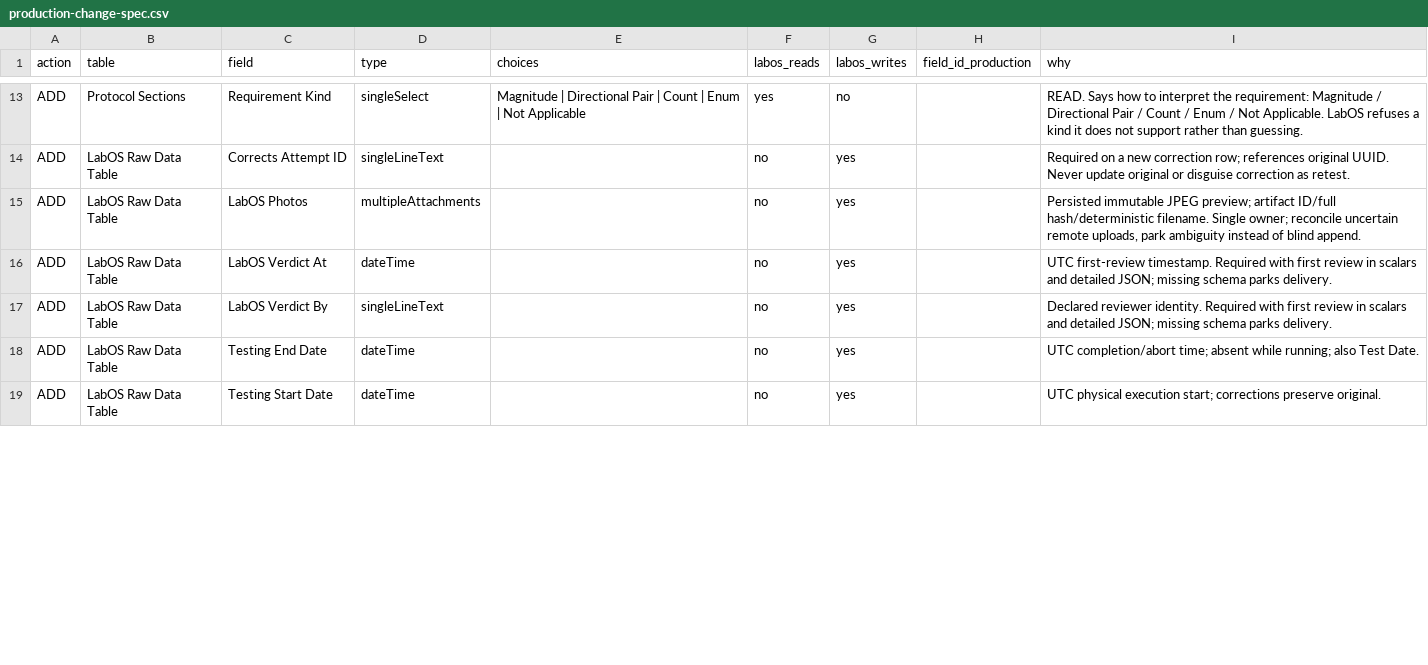
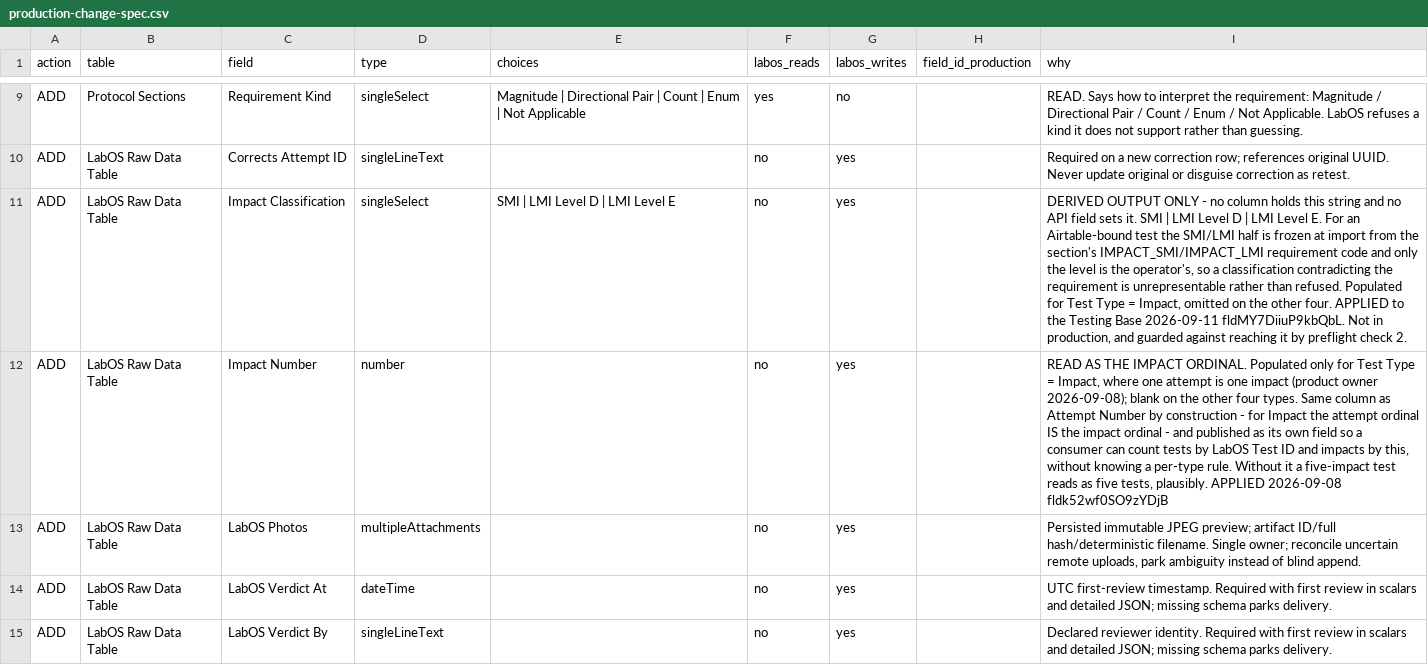
Before and after one commit to amr-kasem/ifet-firmware, a CSV file: docs/labos-airtable/evidence/testing-base-changes-2026-09-06/production-change-spec.csv, drawn as a sheet; only a part is shown, gaps mark what is left out; the shorter side is filled out with more unchanged rows; the diff covers the shown part only; the diff names each change by its address in the sheet, - before the commit and + after, or states it on an @@ line.

```diff
--- a/docs/labos-airtable/evidence/testing-base-changes-2026-09-06/production-change-spec.csv
+++ b/docs/labos-airtable/evidence/testing-base-changes-2026-09-06/production-change-spec.csv
+row 11: ADD | LabOS Raw Data Table | Impact Classification | singleSelect | SMI | LMI Level D | LMI Level E | no | yes |  | DERIVED OUTPUT ONLY - no column holds this string and no API field sets it. SMI | LMI Level D | LMI Level E. For an Airtable-bound test the SMI/LMI half is frozen at import from the section's IMPACT_SMI/IMPACT_LMI requirement code and only the level is the operator's, so a classification contradicting the requirement is unrepresentable rather than refused. Populated for Test Type = Impact, omitted on the other four. APPLIED to the Testing Base 2026-09-11 fldMY7DiiuP9kbQbL. Not in production, and guarded against reaching it by preflight check 2.
+row 12: ADD | LabOS Raw Data Table | Impact Number | number |  | no | yes |  | READ AS THE IMPACT ORDINAL. Populated only for Test Type = Impact, where one attempt is one impact (product owner 2026-09-08); blank on the other four types. Same column as Attempt Number by construction - for Impact the attempt ordinal IS the impact ordinal - and published as its own field so a consumer can count tests by LabOS Test ID and impacts by this, without knowing a per-type rule. Without it a five-impact test reads as five tests, plausibly. APPLIED 2026-09-08 fldk52wf0SO9zYDjB
```
Also changed, not shown: 1 added row, 5 removed rows and 4 edited cells elsewhere in this file, docs/labos-airtable/contract/field-register.csv, docs/labos-airtable/contract/interface-schema.csv, 13 other files.
